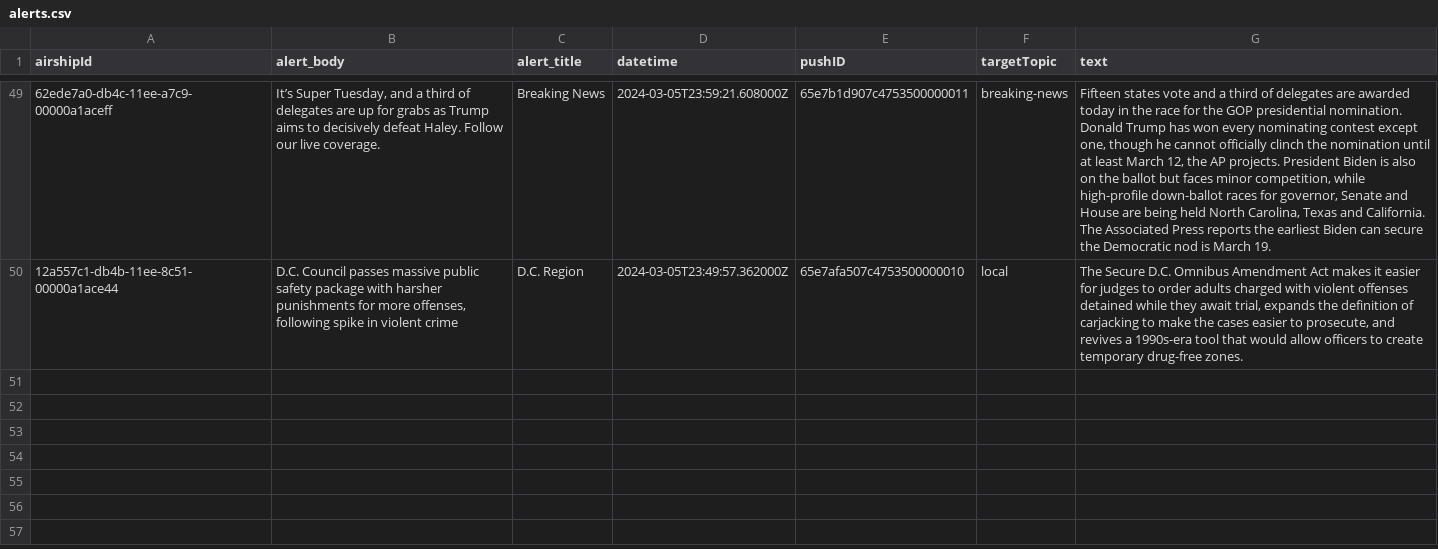
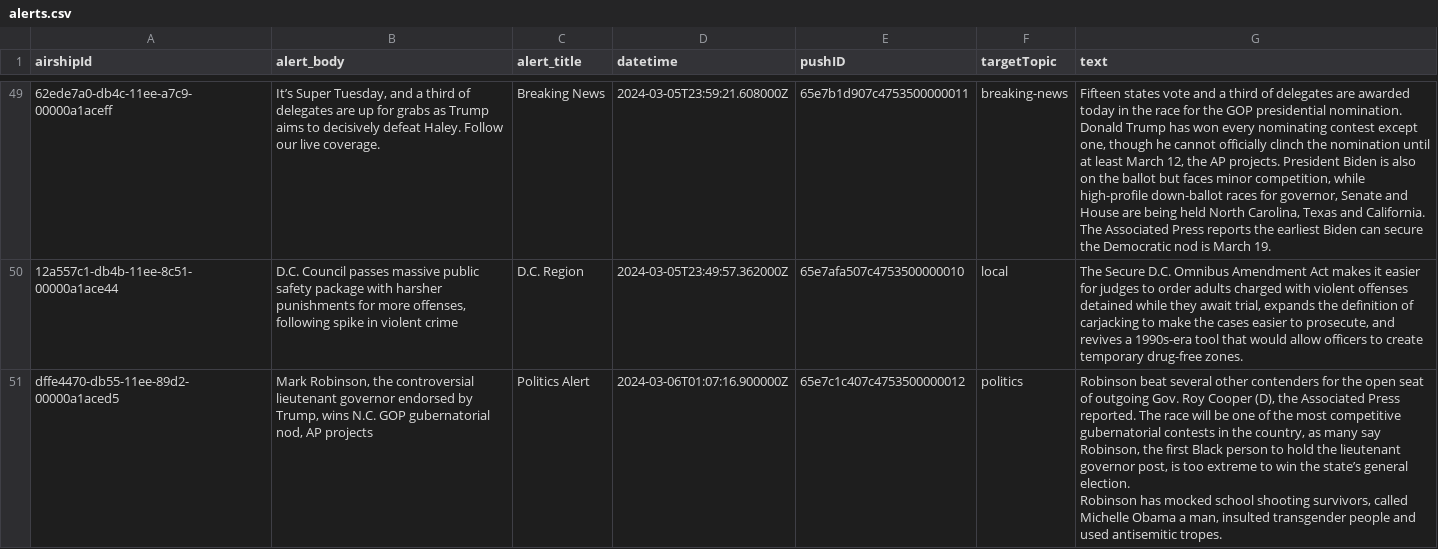
Before and after one commit to dwillis/wapo-alerts, a CSV file: alerts.csv, drawn as a sheet; only a part is shown, gaps mark what is left out; ↵ is a line break in a cell; the diff names each change by its address in the sheet, - before the commit and + after, or states it on an @@ line.

```diff
--- a/alerts.csv
+++ b/alerts.csv
+row 51: dffe4470-db55-11ee-89d2-00000a1aced5 | Mark Robinson, the controversial lieutenant governor endorsed by Trump, wins N.C. GOP gubernatorial nod, AP projects | Politics Alert | 2024-03-06T01:07:16.900000Z | 65e7c1c407c4753500000012 | politics | Robinson beat several other contenders for the open seat of outgoing Gov. Roy Cooper (D), the Associated Press reported. The race will be one of the most competitive gubernatorial contests in the country, as many say Robinson, the first Black person to hold the lieutenant governor post, is too extreme to win the state’s general election. ↵ Robinson has mocked school shooting survivors, called Michelle Obama a man, insulted transgender people and used antisemitic tropes.
```
Also changed, not shown: 2 other files.
